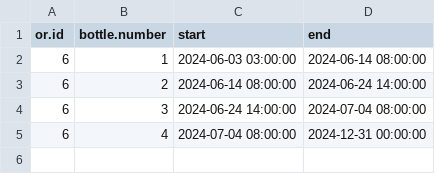
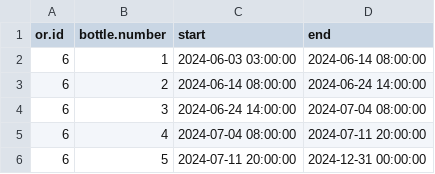
Before and after one commit to umg-minai/vct-or-mc, a CSV file: raw-data/04-umg/sevoflurane-bottles/06.csv, drawn as a sheet.

```diff
--- a/raw-data/04-umg/sevoflurane-bottles/06.csv
+++ b/raw-data/04-umg/sevoflurane-bottles/06.csv
@@ -4,2 +4,3 @@ or.id,bottle.number,start,end
 6,3,2024-06-24 14:00:00,2024-07-04 08:00:00
-6,4,2024-07-04 08:00:00,2024-12-31 00:00:00
+6,4,2024-07-04 08:00:00,2024-07-11 20:00:00
+6,5,2024-07-11 20:00:00,2024-12-31 00:00:00
```
Also changed, not shown: raw-data/04-umg/contrafluran-filters/01.csv, raw-data/04-umg/sevoflurane-bottles/01.csv, 6 other files.
